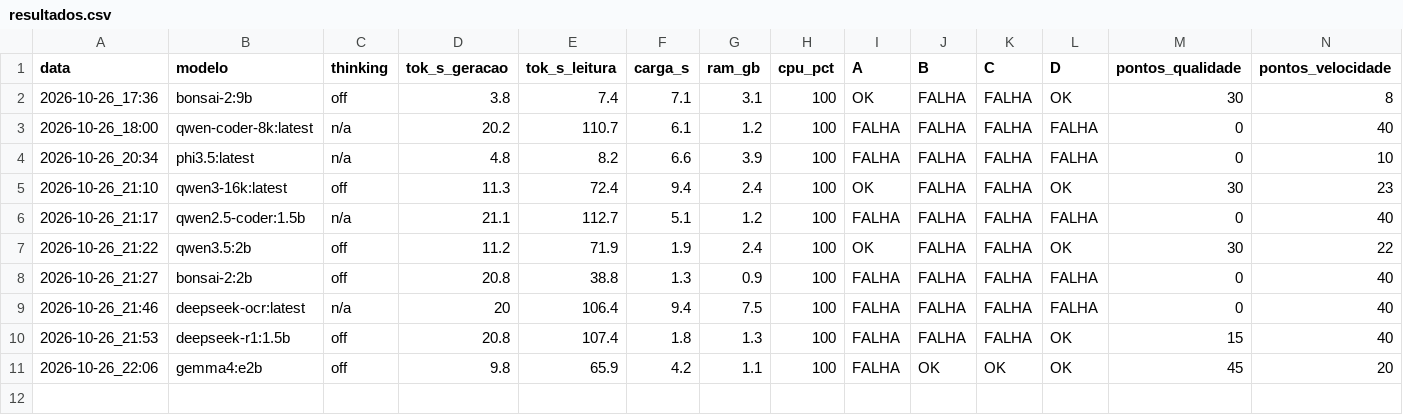
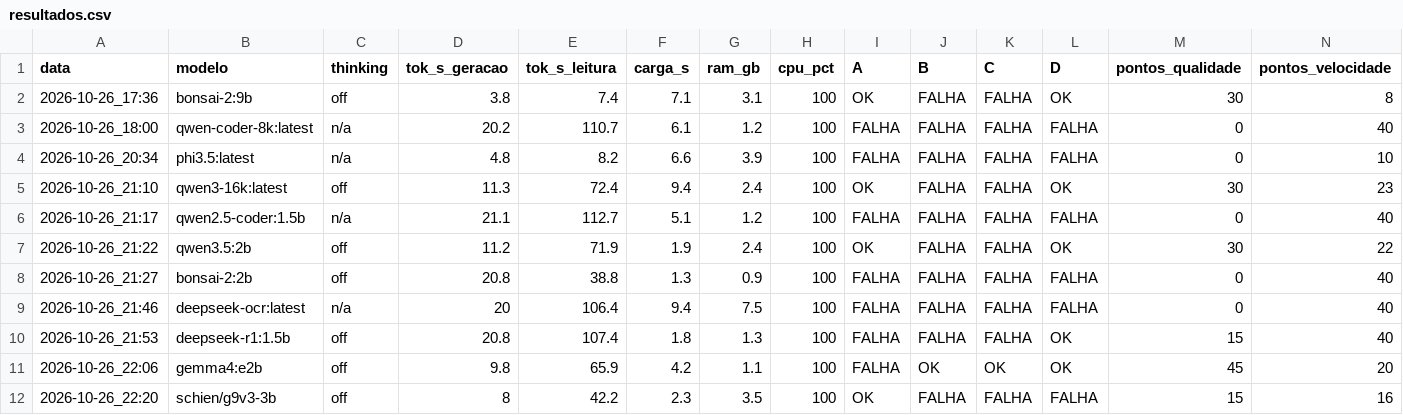
Before and after one commit to cleitonbrandao/orquestrador, a CSV file: docs/resultados/resultados.csv, drawn as a sheet; only a part is shown; rows hold the shown columns only; the diff names each change by its address in the sheet, - before the commit and + after, or states it on an @@ line.

```diff
--- a/docs/resultados/resultados.csv
+++ b/docs/resultados/resultados.csv
+row 12: 2026-10-26_22:20 | schien/g9v3-3b | off | 8 | 42.2 | 2.3 | 3.5 | 100 | OK | FALHA | FALHA | FALHA | 15 | 16
```
